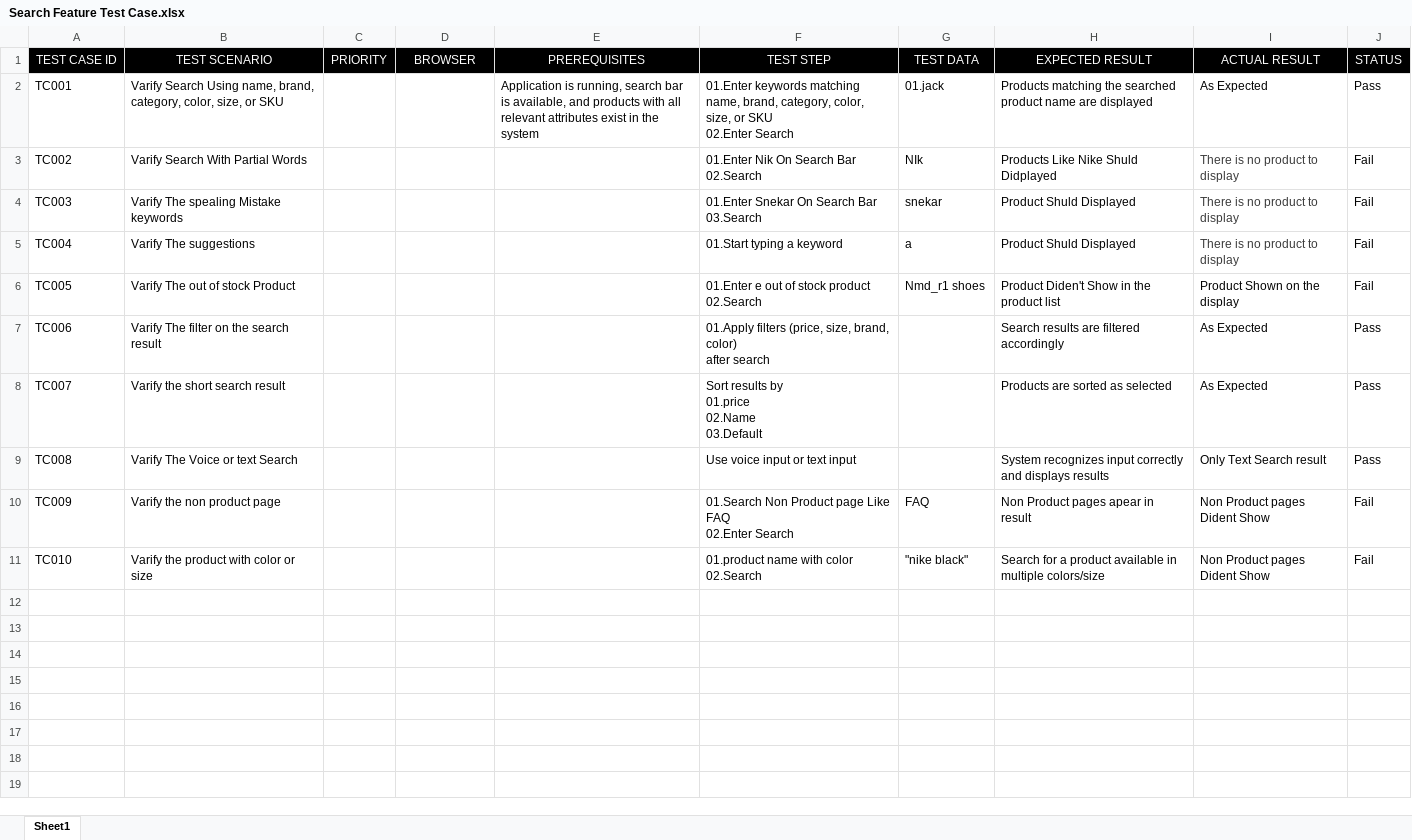
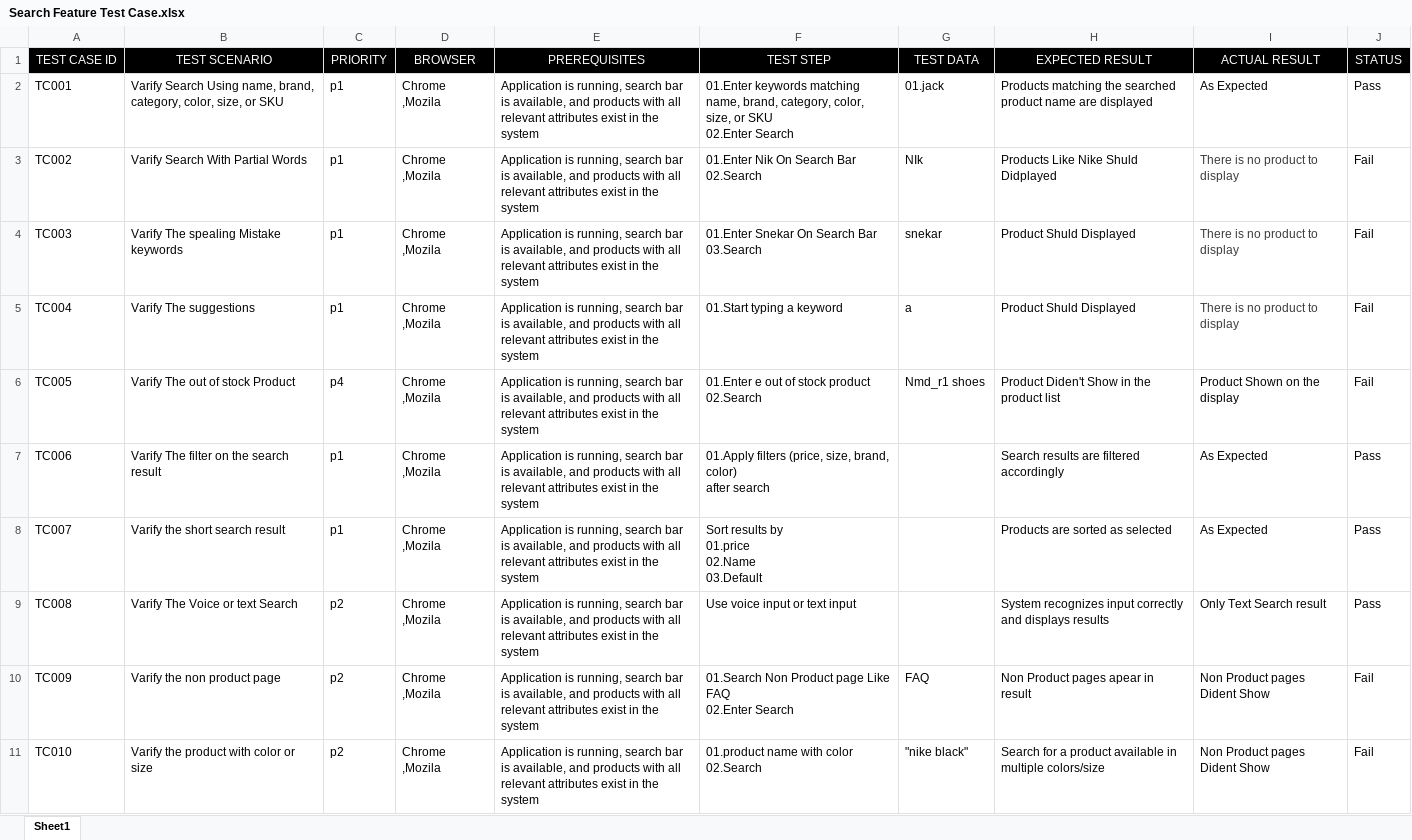
Before and after one commit to rezwanulislamrimel/evershop-ecommerce-test-cases, an Excel workbook: Search Feature Test Case.xlsx, sheet Sheet1, drawn as a sheet; values as stored, in another font and other column widths than the file's, no borders; the diff names each change by its address in the sheet, - before the commit and + after, or states it on an @@ line.

Commit message:
Final Test Case Added

```diff
--- a/Search Feature Test Case.xlsx (sheet Sheet1)
+++ b/Search Feature Test Case.xlsx (sheet Sheet1)
-C2:C5 (PRIORITY): (empty)
+C2:C5 (PRIORITY): p1
-D2:D11 (BROWSER): (empty)
+D2:D11 (BROWSER): Chrome ,Mozila
-E3:E11 (PREREQUISITES): (empty)
+E3:E11 (PREREQUISITES): Application is running, search bar is available, and products with all relevant attributes exist in the system
-C6 (PRIORITY): (empty)
+C6 (PRIORITY): p4
-C7:C8 (PRIORITY): (empty)
+C7:C8 (PRIORITY): p1
-C9:C11 (PRIORITY): (empty)
+C9:C11 (PRIORITY): p2
```
